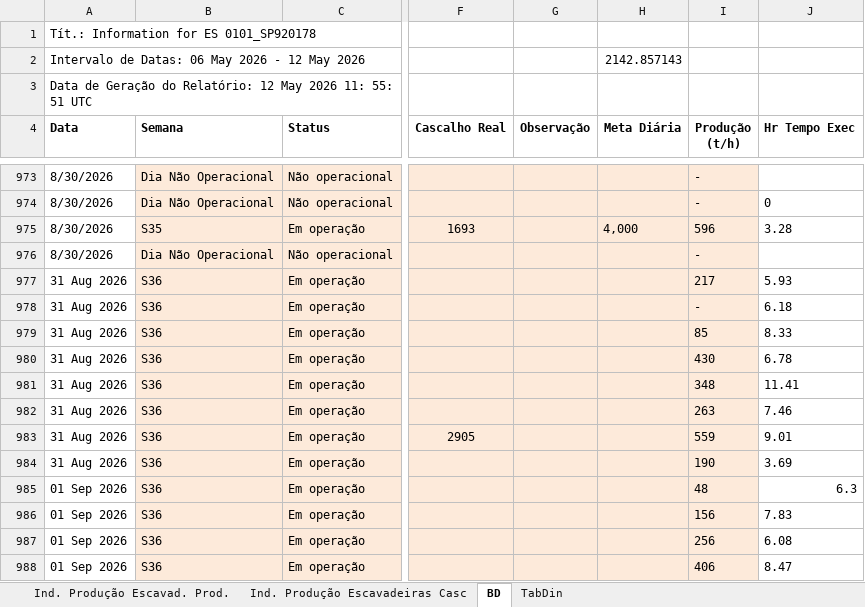
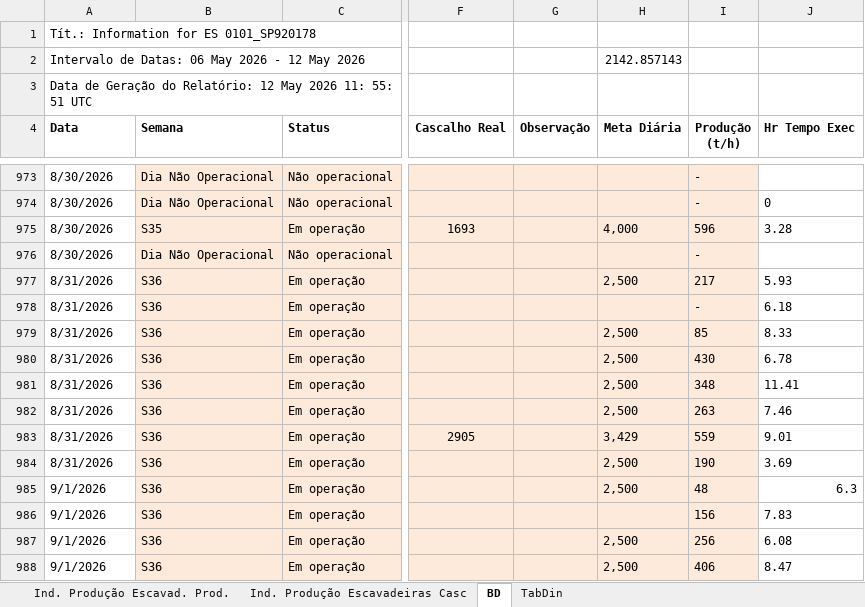
Before and after one commit to lucianafioramonte/obra421_execucao, an Excel workbook: dados_escavadeira.xlsx, sheet BD, drawn as a sheet; only a part is shown, gaps mark what is left out; values as stored, in another font and other column widths than the file's, no borders; the diff covers the shown part only; the diff names each change by its address in the sheet, - before the commit and + after, or states it on an @@ line.

Commit message:
Atualizacao automatica de dados - 08/09/2026 16:30

```diff
--- a/dados_escavadeira.xlsx (sheet BD)
+++ b/dados_escavadeira.xlsx (sheet BD)
-A977:A984 (Data): 31 Aug 2026
+A977:A984 (Data): 8/31/2026
-H977 (Meta Diária): (empty)
+H977 (Meta Diária): 2,500
-H979:H982 (Meta Diária): (empty)
+H979:H982 (Meta Diária): 2,500
-H983 (Meta Diária): (empty)
+H983 (Meta Diária): 3,429
-H984:H985 (Meta Diária): (empty)
+H984:H985 (Meta Diária): 2,500
-A985:A988 (Data): 01 Sep 2026
+A985:A988 (Data): 9/1/2026
-H987:H988 (Meta Diária): (empty)
+H987:H988 (Meta Diária): 2,500
```
Also changed, not shown: 40 added rows and 8 edited cells elsewhere in this sheet, sheet TabDin, sheet Ind. Produção Escavadeiras Casc, sheet Ind. Produção Escavad. Prod., hidden cells, charts or pictures, 1 other file.
